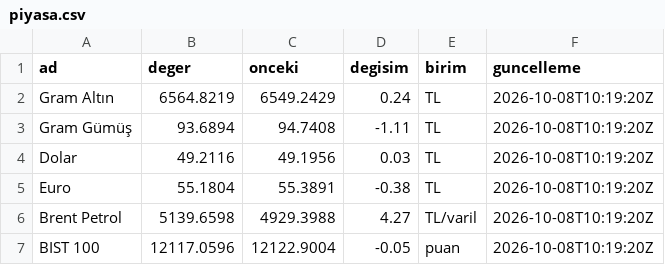
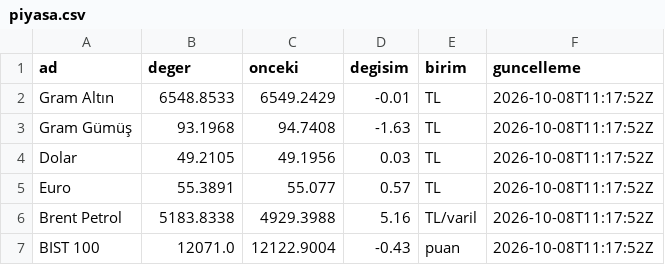
Before and after one commit to erdoganturhan1986-maker/Taksitlio-Haber-Kaynagi, a CSV file: data/piyasa.csv, drawn as a sheet.

```diff
--- a/data/piyasa.csv
+++ b/data/piyasa.csv
@@ -1,7 +1,7 @@
 ad,deger,onceki,degisim,birim,guncelleme
-Gram Altın,6564.8219,6549.2429,0.24,TL,2026-10-08T10:19:20Z
-Gram Gümüş,93.6894,94.7408,-1.11,TL,2026-10-08T10:19:20Z
-Dolar,49.2116,49.1956,0.03,TL,2026-10-08T10:19:20Z
-Euro,55.1804,55.3891,-0.38,TL,2026-10-08T10:19:20Z
-Brent Petrol,5139.6598,4929.3988,4.27,TL/varil,2026-10-08T10:19:20Z
-BIST 100,12117.0596,12122.9004,-0.05,puan,2026-10-08T10:19:20Z
+Gram Altın,6548.8533,6549.2429,-0.01,TL,2026-10-08T11:17:52Z
+Gram Gümüş,93.1968,94.7408,-1.63,TL,2026-10-08T11:17:52Z
+Dolar,49.2105,49.1956,0.03,TL,2026-10-08T11:17:52Z
+Euro,55.3891,55.077,0.57,TL,2026-10-08T11:17:52Z
+Brent Petrol,5183.8338,4929.3988,5.16,TL/varil,2026-10-08T11:17:52Z
+BIST 100,12071.0,12122.9004,-0.43,puan,2026-10-08T11:17:52Z
```
